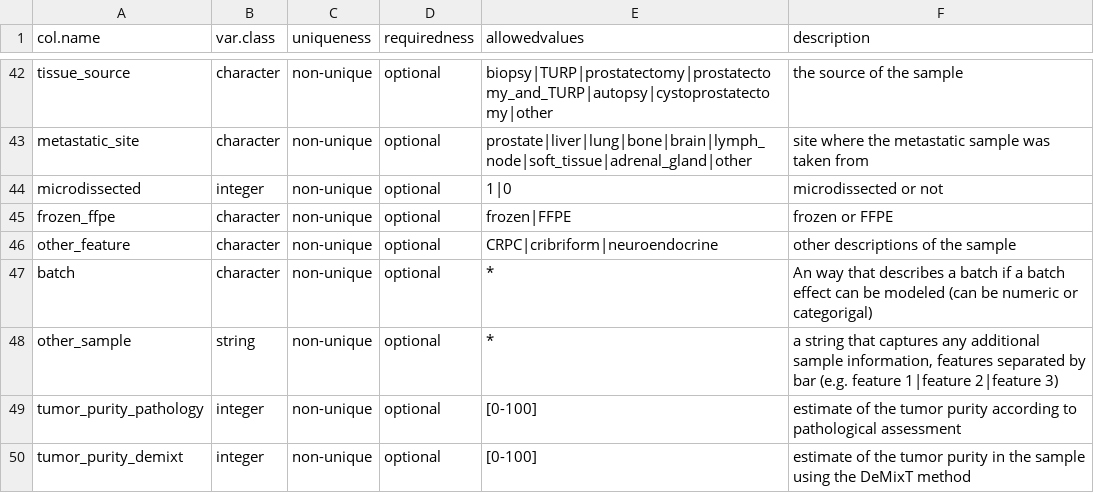
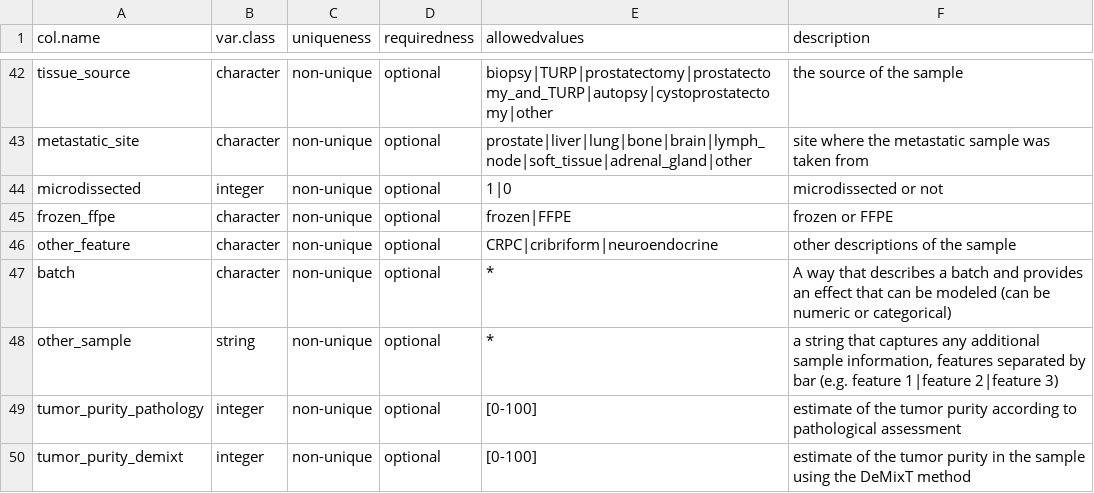
Before and after one commit to Syksy/curatedPCaData, a CSV file: data-raw/template_prad.csv, drawn as a sheet; only a part is shown, gaps mark what is left out.

Commit message:
Gleason groups, typo fix and time scaling

```diff
--- a/data-raw/template_prad.csv
+++ b/data-raw/template_prad.csv
@@ -46,3 +46,3 @@ frozen_ffpe,character,non-unique,optional,frozen|FFPE,frozen or FFPE,,
 other_feature,character,non-unique,optional,CRPC|cribriform|neuroendocrine,other descriptions of the sample,,
-batch,character,non-unique,optional,*,An way that describes a batch if a batch effect can be modeled (can be numeric or categorigal),,
+batch,character,non-unique,optional,*,A way that describes a batch and provides an effect that can be modeled (can be numeric or categorical),,
 other_sample,string,non-unique,optional,*,"a string that captures any additional sample information, features separated by bar (e.g. feature 1|feature 2|feature 3)",,
```
Also changed, not shown: 2 other files.
